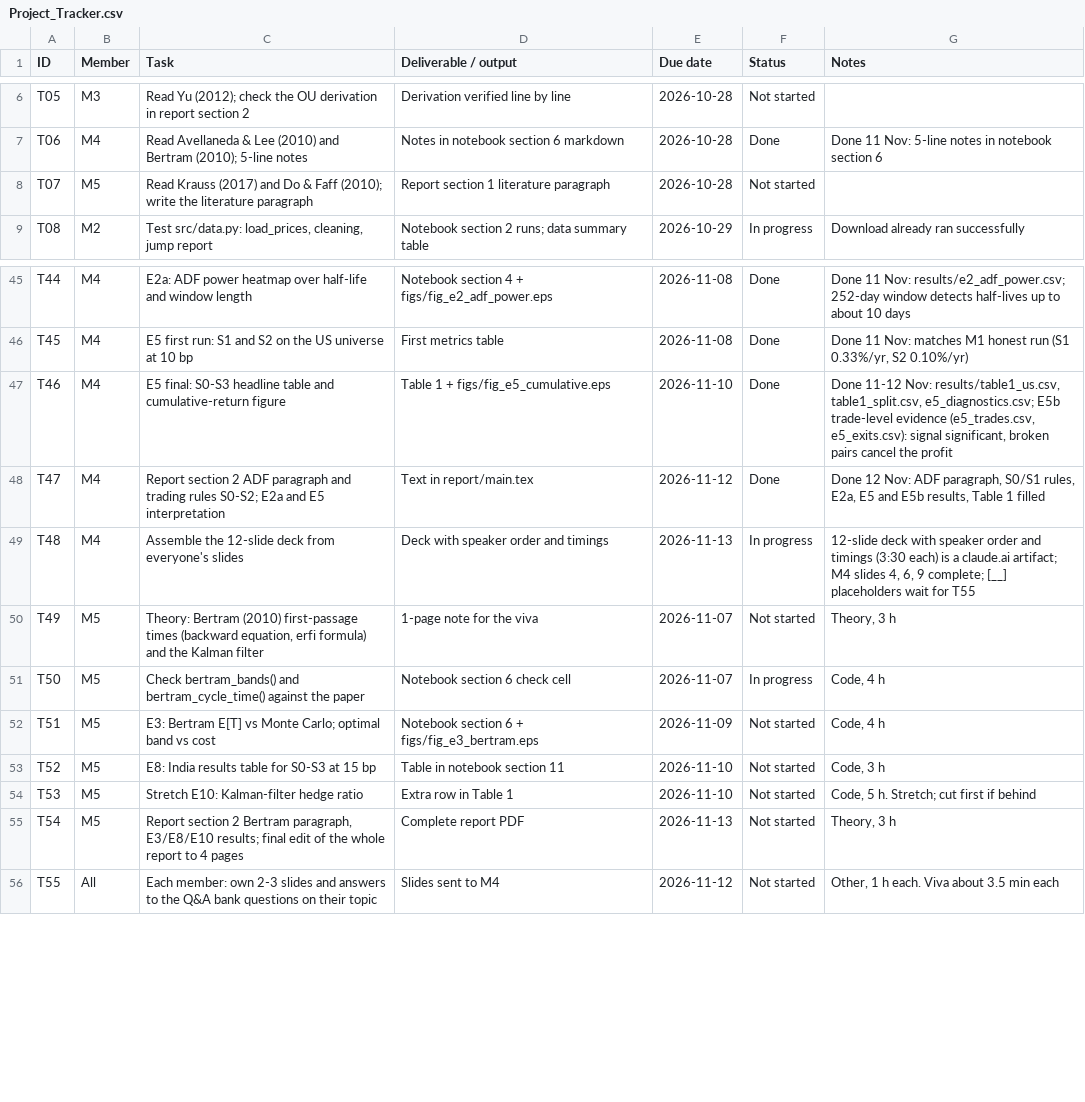
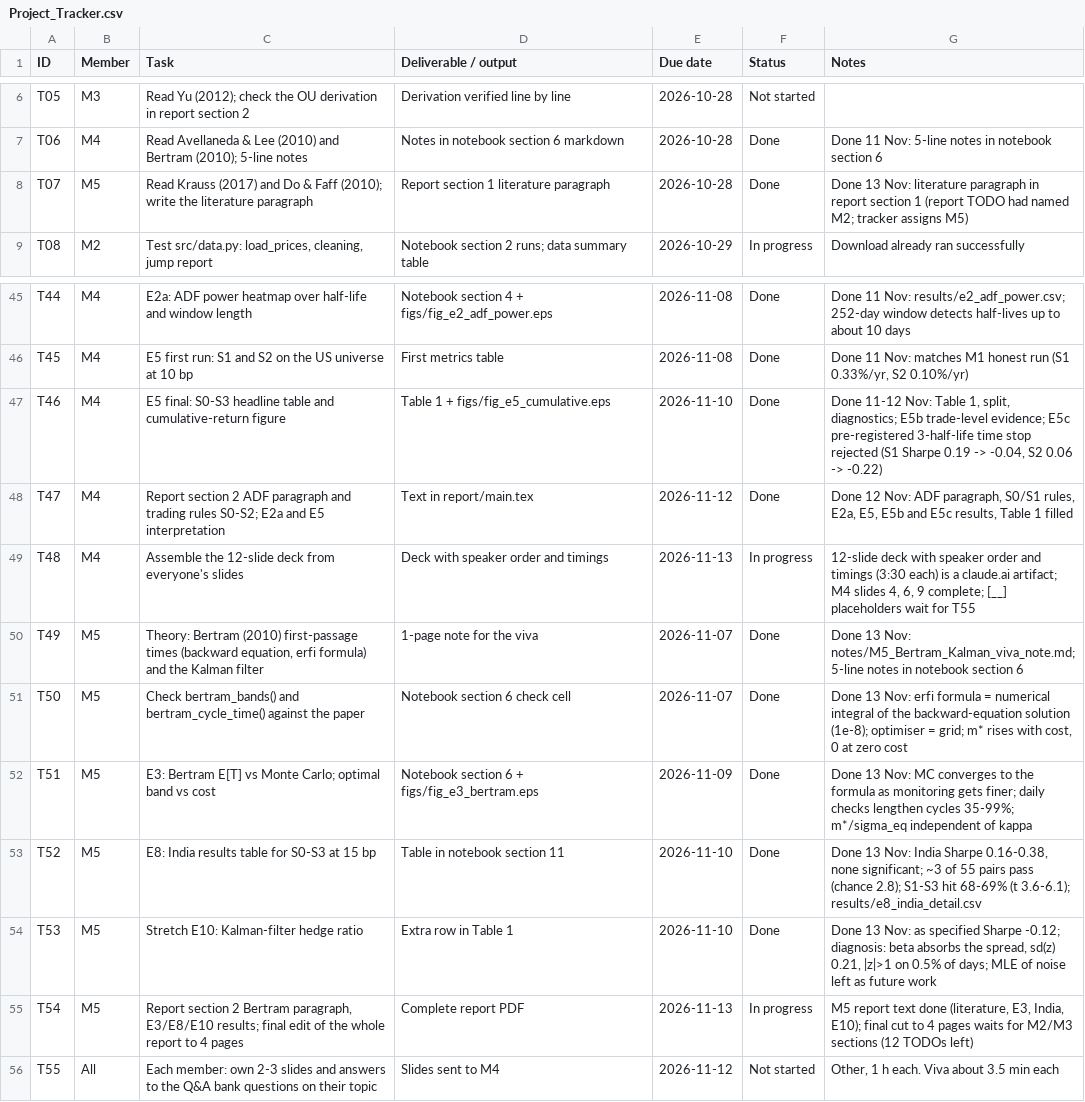
Before and after one commit to VvS-2403/Pairs-Trading, a CSV file: Project_Tracker.csv, drawn as a sheet; only a part is shown, gaps mark what is left out.

```diff
--- a/Project_Tracker.csv
+++ b/Project_Tracker.csv
@@ -7,3 +7,3 @@ T05,M3,Read Yu (2012); check the OU derivation in report section 2,Derivation ve
 T06,M4,Read Avellaneda & Lee (2010) and Bertram (2010); 5-line notes,Notes in notebook section 6 markdown,2026-10-28,Done,Done 11 Nov: 5-line notes in notebook section 6
-T07,M5,Read Krauss (2017) and Do & Faff (2010); write the literature paragraph,Report section 1 literature paragraph,2026-10-28,Not started,
+T07,M5,Read Krauss (2017) and Do & Faff (2010); write the literature paragraph,Report section 1 literature paragraph,2026-10-28,Done,Done 13 Nov: literature paragraph in report section 1 (report TODO had named M2; tracker assigns M5)
 T08,M2,"Test src/data.py: load_prices, cleaning, jump report",Notebook section 2 runs; data summary table,2026-10-29,In progress,Download already ran successfully
@@ -46,11 +46,11 @@ T44,M4,E2a: ADF power heatmap over half-life and window length,Notebook section
 T45,M4,E5 first run: S1 and S2 on the US universe at 10 bp,First metrics table,2026-11-08,Done,"Done 11 Nov: matches M1 honest run (S1 0.33%/yr, S2 0.10%/yr)"
-T46,M4,E5 final: S0-S3 headline table and cumulative-return figure,Table 1 + figs/fig_e5_cumulative.eps,2026-11-10,Done,"Done 11-12 Nov: results/table1_us.csv, table1_split.csv, e5_diagnostics.csv; E5b trade-level evidence (e5_trades.csv, e5_exits.csv): signal significant, broken pairs cancel the profit"
-T47,M4,Report section 2 ADF paragraph and trading rules S0-S2; E2a and E5 interpretation,Text in report/main.tex,2026-11-12,Done,"Done 12 Nov: ADF paragraph, S0/S1 rules, E2a, E5 and E5b results, Table 1 filled"
+T46,M4,E5 final: S0-S3 headline table and cumulative-return figure,Table 1 + figs/fig_e5_cumulative.eps,2026-11-10,Done,"Done 11-12 Nov: Table 1, split, diagnostics; E5b trade-level evidence; E5c pre-registered 3-half-life time stop rejected (S1 Sharpe 0.19 -> -0.04, S2 0.06 -> -0.22)"
+T47,M4,Report section 2 ADF paragraph and trading rules S0-S2; E2a and E5 interpretation,Text in report/main.tex,2026-11-12,Done,"Done 12 Nov: ADF paragraph, S0/S1 rules, E2a, E5, E5b and E5c results, Table 1 filled"
 T48,M4,Assemble the 12-slide deck from everyone's slides,Deck with speaker order and timings,2026-11-13,In progress,"12-slide deck with speaker order and timings (3:30 each) is a claude.ai artifact; M4 slides 4, 6, 9 complete; [__] placeholders wait for T55"
-T49,M5,"Theory: Bertram (2010) first-passage times (backward equation, erfi formula) and the Kalman filter",1-page note for the viva,2026-11-07,Not started,"Theory, 3 h"
-T50,M5,Check bertram_bands() and bertram_cycle_time() against the paper,Notebook section 6 check cell,2026-11-07,In progress,"Code, 4 h"
-T51,M5,E3: Bertram E[T] vs Monte Carlo; optimal band vs cost,Notebook section 6 + figs/fig_e3_bertram.eps,2026-11-09,Not started,"Code, 4 h"
-T52,M5,E8: India results table for S0-S3 at 15 bp,Table in notebook section 11,2026-11-10,Not started,"Code, 3 h"
-T53,M5,Stretch E10: Kalman-filter hedge ratio,Extra row in Table 1,2026-11-10,Not started,"Code, 5 h. Stretch; cut first if behind"
-T54,M5,"Report section 2 Bertram paragraph, E3/E8/E10 results; final edit of the whole report to 4 pages",Complete report PDF,2026-11-13,Not started,"Theory, 3 h"
+T49,M5,"Theory: Bertram (2010) first-passage times (backward equation, erfi formula) and the Kalman filter",1-page note for the viva,2026-11-07,Done,Done 13 Nov: notes/M5_Bertram_Kalman_viva_note.md; 5-line notes in notebook section 6
+T50,M5,Check bertram_bands() and bertram_cycle_time() against the paper,Notebook section 6 check cell,2026-11-07,Done,"Done 13 Nov: erfi formula = numerical integral of the backward-equation solution (1e-8); optimiser = grid; m* rises with cost, 0 at zero cost"
+T51,M5,E3: Bertram E[T] vs Monte Carlo; optimal band vs cost,Notebook section 6 + figs/fig_e3_bertram.eps,2026-11-09,Done,Done 13 Nov: MC converges to the formula as monitoring gets finer; daily checks lengthen cycles 35-99%; m*/sigma_eq independent of kappa
+T52,M5,E8: India results table for S0-S3 at 15 bp,Table in notebook section 11,2026-11-10,Done,"Done 13 Nov: India Sharpe 0.16-0.38, none significant; ~3 of 55 pairs pass (chance 2.8); S1-S3 hit 68-69% (t 3.6-6.1); results/e8_india_detail.csv"
+T53,M5,Stretch E10: Kalman-filter hedge ratio,Extra row in Table 1,2026-11-10,Done,"Done 13 Nov: as specified Sharpe -0.12; diagnosis: beta absorbs the spread, sd(z) 0.21, |z|>1 on 0.5% of days; MLE of noise left as future work"
+T54,M5,"Report section 2 Bertram paragraph, E3/E8/E10 results; final edit of the whole report to 4 pages",Complete report PDF,2026-11-13,In progress,"M5 report text done (literature, E3, India, E10); final cut to 4 pages waits for M2/M3 sections (12 TODOs left)"
 T55,All,Each member: own 2-3 slides and answers to the Q&A bank questions on their topic,Slides sent to M4,2026-11-12,Not started,"Other, 1 h each. Viva about 3.5 min each"
```
Also changed, not shown: 13 other files.
